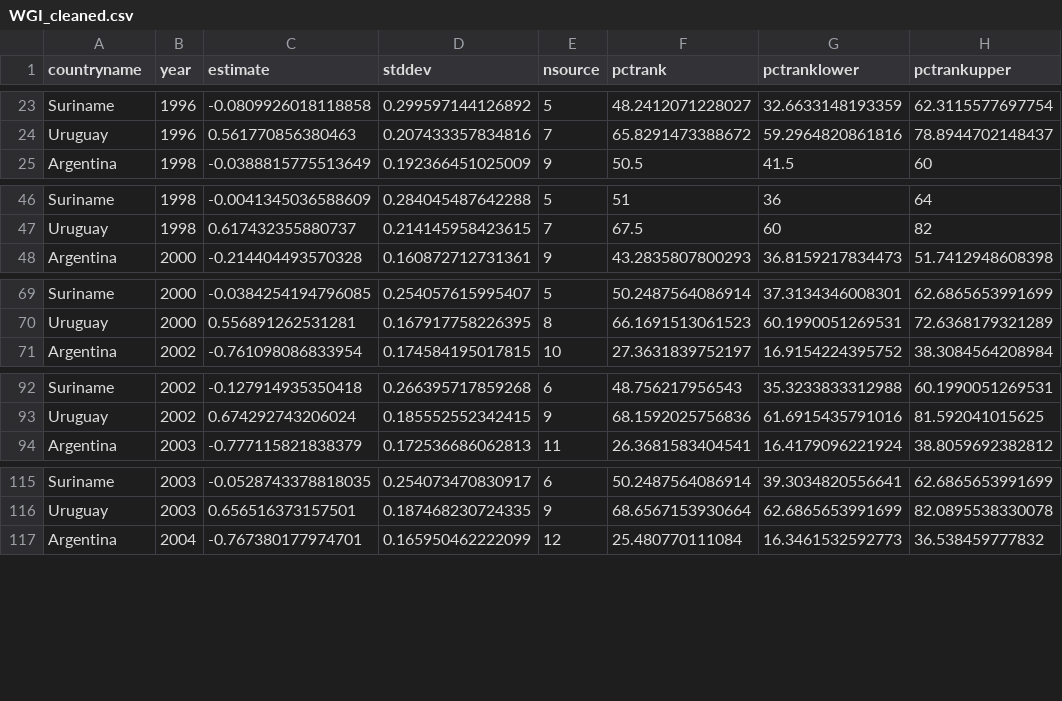
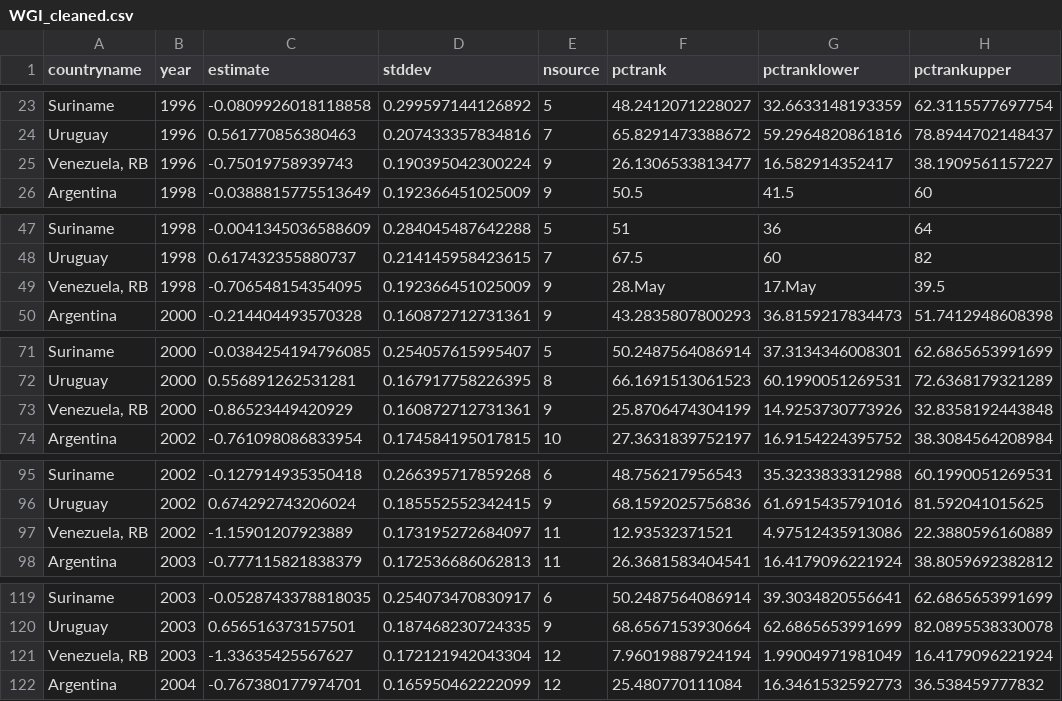
Before and after one commit to lanureeeh/project, a CSV file: clean_data/WGI_cleaned.csv, drawn as a sheet; only a part is shown, gaps mark what is left out; the diff covers the shown part only.

Commit message:
Venezuela Corrections

```diff
--- a/clean_data/WGI_cleaned.csv
+++ b/clean_data/WGI_cleaned.csv
@@ -24,2 +24,3 @@ Suriname,1996,-0.0809926018118858,0.299597144126892,5,48.2412071228027,32.663314
 Uruguay,1996,0.561770856380463,0.207433357834816,7,65.8291473388672,59.2964820861816,78.8944702148437
+"Venezuela, RB",1996,-0.75019758939743,0.190395042300224,9,26.1306533813477,16.582914352417,38.1909561157227
 Argentina,1998,-0.0388815775513649,0.192366451025009,9,50.5,41.5,60
@@ -47,2 +48,3 @@ Suriname,1998,-0.0041345036588609,0.284045487642288,5,51,36,64
 Uruguay,1998,0.617432355880737,0.214145958423615,7,67.5,60,82
+"Venezuela, RB",1998,-0.706548154354095,0.192366451025009,9,28.May,17.May,39.5
 Argentina,2000,-0.214404493570328,0.160872712731361,9,43.2835807800293,36.8159217834473,51.7412948608398
@@ -70,2 +72,3 @@ Suriname,2000,-0.0384254194796085,0.254057615995407,5,50.2487564086914,37.313434
 Uruguay,2000,0.556891262531281,0.167917758226395,8,66.1691513061523,60.1990051269531,72.6368179321289
+"Venezuela, RB",2000,-0.86523449420929,0.160872712731361,9,25.8706474304199,14.9253730773926,32.8358192443848
 Argentina,2002,-0.761098086833954,0.174584195017815,10,27.3631839752197,16.9154224395752,38.3084564208984
@@ -93,2 +96,3 @@ Suriname,2002,-0.127914935350418,0.266395717859268,6,48.756217956543,35.32338333
 Uruguay,2002,0.674292743206024,0.185552552342415,9,68.1592025756836,61.6915435791016,81.592041015625
+"Venezuela, RB",2002,-1.15901207923889,0.173195272684097,11,12.93532371521,4.97512435913086,22.3880596160889
 Argentina,2003,-0.777115821838379,0.172536686062813,11,26.3681583404541,16.4179096221924,38.8059692382812
@@ -116,2 +120,3 @@ Suriname,2003,-0.0528743378818035,0.254073470830917,6,50.2487564086914,39.303482
 Uruguay,2003,0.656516373157501,0.187468230724335,9,68.6567153930664,62.6865653991699,82.0895538330078
+"Venezuela, RB",2003,-1.33635425567627,0.172121942043304,12,7.96019887924194,1.99004971981049,16.4179096221924
 Argentina,2004,-0.767380177974701,0.165950462222099,12,25.480770111084,16.3461532592773,36.538459777832
```
Also changed, not shown: 20 added rows elsewhere in this file, 2 other files.
